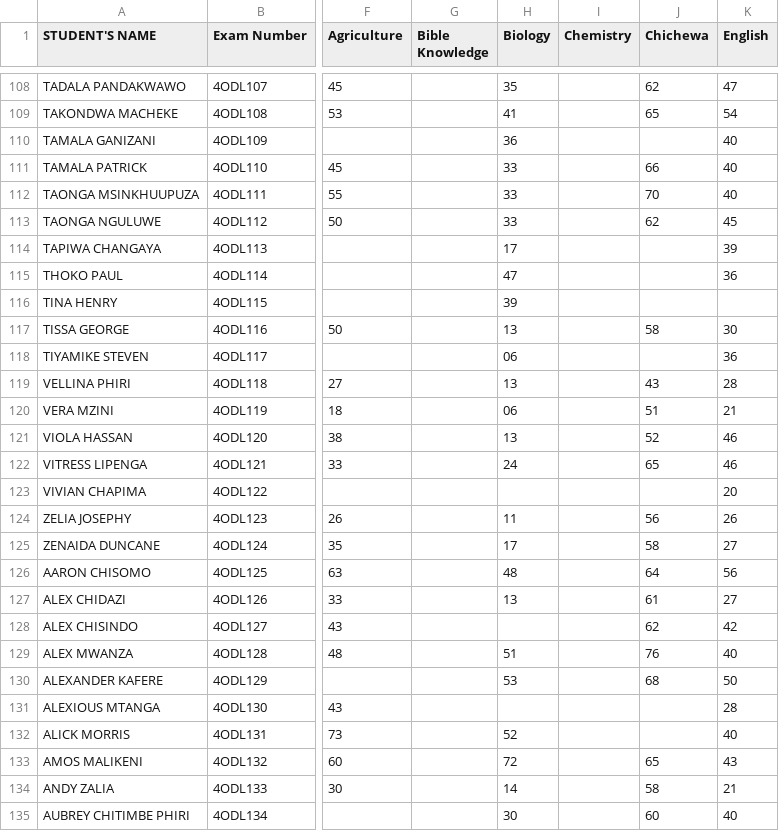
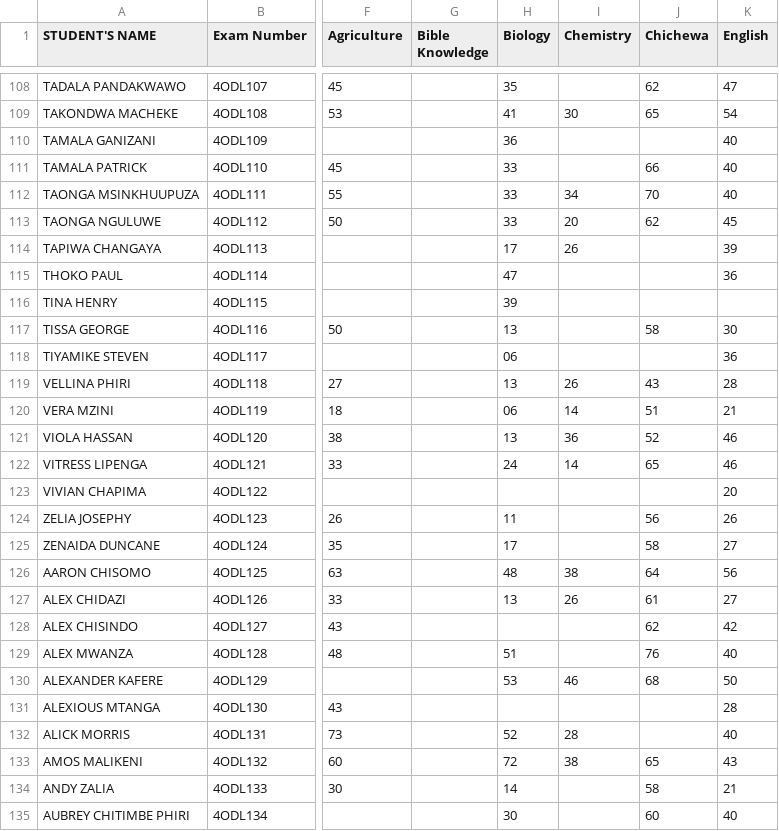
Before and after one commit to enitac/en1, a CSV file: form4.csv, drawn as a sheet; only a part is shown, gaps mark what is left out; the diff covers the shown part only; the diff names each change by its address in the sheet, - before the commit and + after, or states it on an @@ line.

Commit message:
Update: form4 - Chemistry (5/12/2026, 10:05:49 AM)

```diff
--- a/form4.csv
+++ b/form4.csv
-I109 (Chemistry): (empty)
+I109 (Chemistry): 30
-I112 (Chemistry): (empty)
+I112 (Chemistry): 34
-I113 (Chemistry): (empty)
+I113 (Chemistry): 20
-I114 (Chemistry): (empty)
+I114 (Chemistry): 26
-I119 (Chemistry): (empty)
+I119 (Chemistry): 26
-I120 (Chemistry): (empty)
+I120 (Chemistry): 14
-I121 (Chemistry): (empty)
+I121 (Chemistry): 36
-I122 (Chemistry): (empty)
+I122 (Chemistry): 14
-I126 (Chemistry): (empty)
+I126 (Chemistry): 38
-I127 (Chemistry): (empty)
+I127 (Chemistry): 26
-I130 (Chemistry): (empty)
+I130 (Chemistry): 46
-I132 (Chemistry): (empty)
+I132 (Chemistry): 28
-I133 (Chemistry): (empty)
+I133 (Chemistry): 38
```
Also changed, not shown: 85 edited cells elsewhere in this file.
